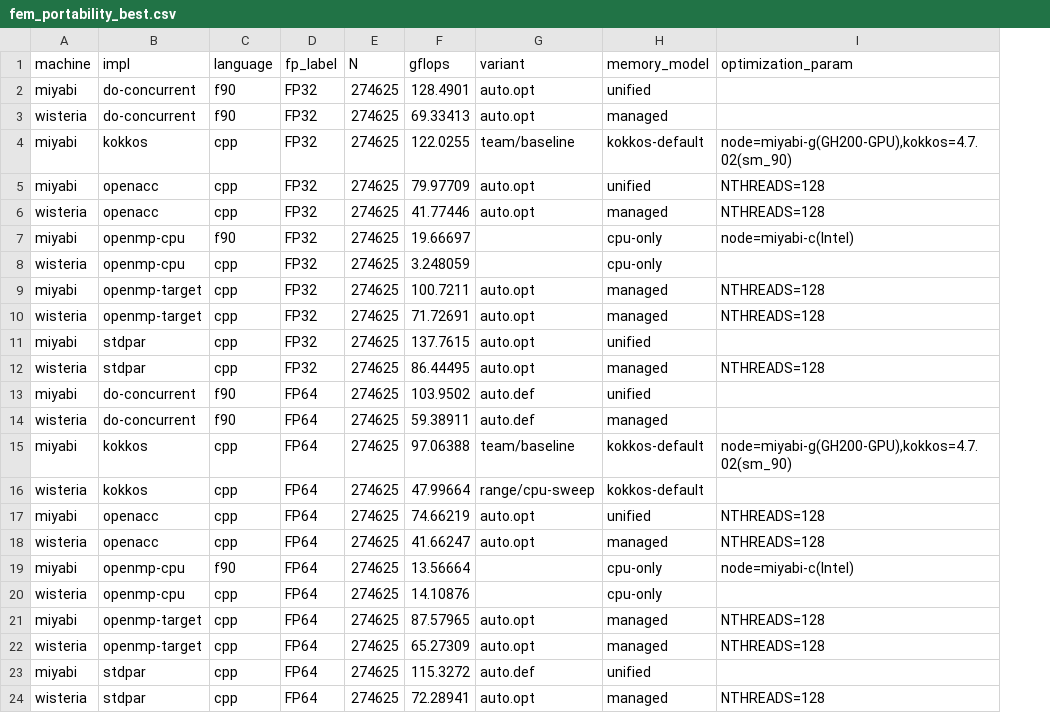
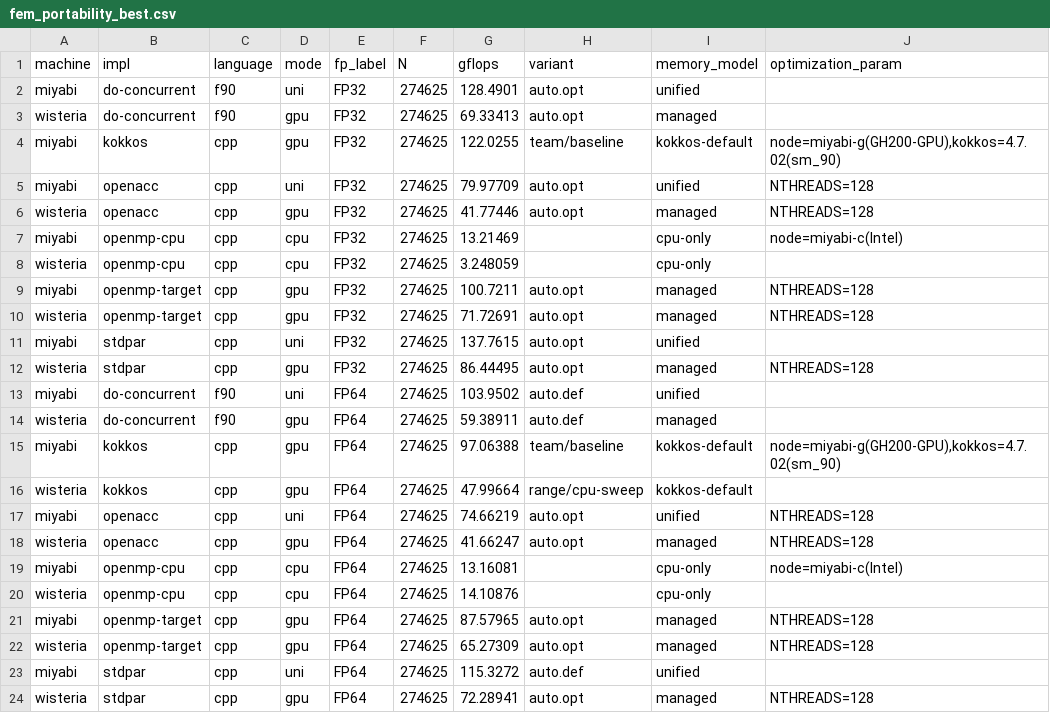
Before and after one commit to SCD-ITC-UTokyo/gpu-apps-tutorial, a CSV file: fem/summary/figs/fem_portability_best.csv, drawn as a sheet; addresses are those after the commit; the diff names each change by its address in the sheet, - before the commit and + after, or states it on an @@ line.

```diff
--- a/fem/summary/figs/fem_portability_best.csv
+++ b/fem/summary/figs/fem_portability_best.csv
+column D (mode), rows 2-24: uni | gpu | gpu | uni | gpu | cpu | cpu | gpu | gpu | uni | gpu | uni | gpu | gpu | gpu | uni | gpu | cpu | cpu | gpu | gpu | uni | gpu
-C7 (language): f90
+C7 (language): cpp
-G7 (gflops): 19.66697
+G7 (gflops): 13.21469
-C19 (language): f90
+C19 (language): cpp
-G19 (gflops): 13.56664
+G19 (gflops): 13.16081
```
Also changed, not shown: diffusion/summary/figs/diffusion_portability_best.csv, nbody/summary/figs/nbody_portability_best.csv, 10 other files.
